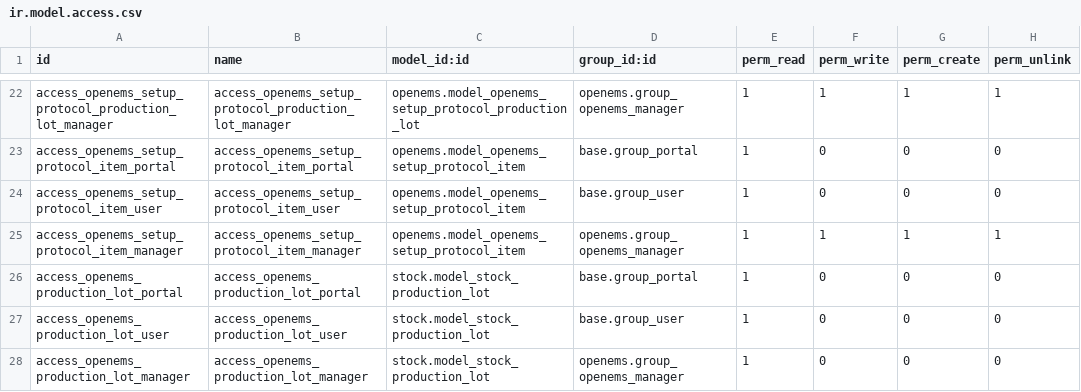
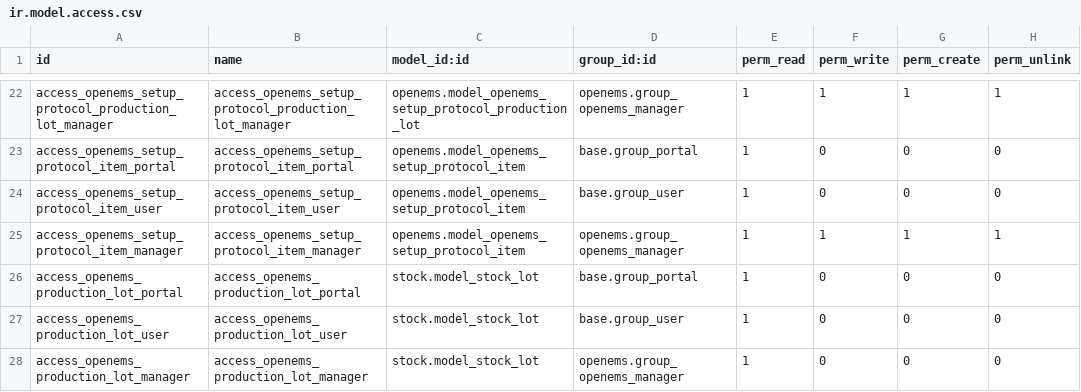
Before and after one commit to OpenEMS/odoo-openems, a CSV file: openems/security/ir.model.access.csv, drawn as a sheet; only a part is shown, gaps mark what is left out.

Commit message:
Fix permissions

```diff
--- a/openems/security/ir.model.access.csv
+++ b/openems/security/ir.model.access.csv
@@ -25,4 +25,4 @@ access_openems_setup_protocol_item_user,access_openems_setup_protocol_item_user,
 access_openems_setup_protocol_item_manager,access_openems_setup_protocol_item_manager,openems.model_openems_setup_protocol_item,openems.group_openems_manager,1,1,1,1
-access_openems_production_lot_portal,access_openems_production_lot_portal,stock.model_stock_production_lot,base.group_portal,1,0,0,0
-access_openems_production_lot_user,access_openems_production_lot_user,stock.model_stock_production_lot,base.group_user,1,0,0,0
-access_openems_production_lot_manager,access_openems_production_lot_manager,stock.model_stock_production_lot,openems.group_openems_manager,1,0,0,0
+access_openems_production_lot_portal,access_openems_production_lot_portal,stock.model_stock_lot,base.group_portal,1,0,0,0
+access_openems_production_lot_user,access_openems_production_lot_user,stock.model_stock_lot,base.group_user,1,0,0,0
+access_openems_production_lot_manager,access_openems_production_lot_manager,stock.model_stock_lot,openems.group_openems_manager,1,0,0,0
```
